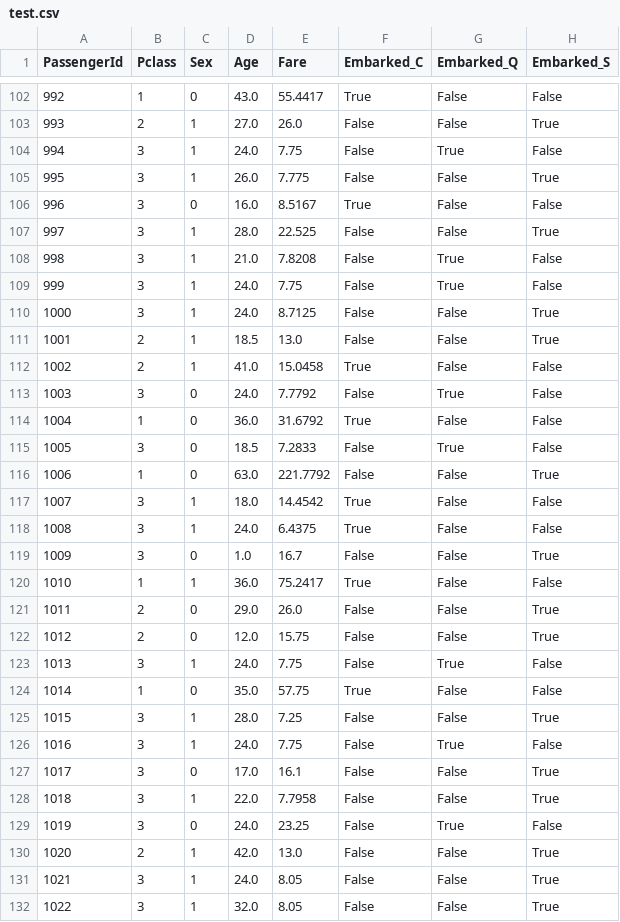
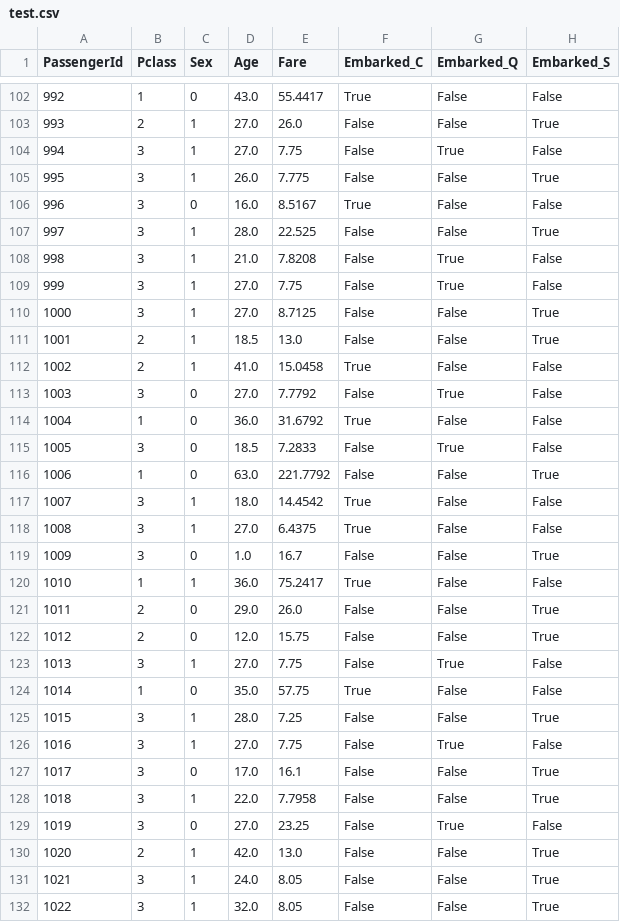
Before and after one commit to IwuocoI/Titanic-Survival-Prediction_project, a CSV file: data/processed_data/test.csv, drawn as a sheet; only a part is shown, gaps mark what is left out; the diff covers the shown part only.

```diff
--- a/data/processed_data/test.csv
+++ b/data/processed_data/test.csv
@@ -103,3 +103,3 @@ PassengerId,Pclass,Sex,Age,Fare,Embarked_C,Embarked_Q,Embarked_S
 993,2,1,27.0,26.0,False,False,True
-994,3,1,24.0,7.75,False,True,False
+994,3,1,27.0,7.75,False,True,False
 995,3,1,26.0,7.775,False,False,True
@@ -108,7 +108,7 @@ PassengerId,Pclass,Sex,Age,Fare,Embarked_C,Embarked_Q,Embarked_S
 998,3,1,21.0,7.8208,False,True,False
-999,3,1,24.0,7.75,False,True,False
-1000,3,1,24.0,8.7125,False,False,True
+999,3,1,27.0,7.75,False,True,False
+1000,3,1,27.0,8.7125,False,False,True
 1001,2,1,18.5,13.0,False,False,True
 1002,2,1,41.0,15.0458,True,False,False
-1003,3,0,24.0,7.7792,False,True,False
+1003,3,0,27.0,7.7792,False,True,False
 1004,1,0,36.0,31.6792,True,False,False
@@ -117,3 +117,3 @@ PassengerId,Pclass,Sex,Age,Fare,Embarked_C,Embarked_Q,Embarked_S
 1007,3,1,18.0,14.4542,True,False,False
-1008,3,1,24.0,6.4375,True,False,False
+1008,3,1,27.0,6.4375,True,False,False
 1009,3,0,1.0,16.7,False,False,True
@@ -122,9 +122,9 @@ PassengerId,Pclass,Sex,Age,Fare,Embarked_C,Embarked_Q,Embarked_S
 1012,2,0,12.0,15.75,False,False,True
-1013,3,1,24.0,7.75,False,True,False
+1013,3,1,27.0,7.75,False,True,False
 1014,1,0,35.0,57.75,True,False,False
 1015,3,1,28.0,7.25,False,False,True
-1016,3,1,24.0,7.75,False,True,False
+1016,3,1,27.0,7.75,False,True,False
 1017,3,0,17.0,16.1,False,False,True
 1018,3,1,22.0,7.7958,False,False,True
-1019,3,0,24.0,23.25,False,True,False
+1019,3,0,27.0,23.25,False,True,False
 1020,2,1,42.0,13.0,False,False,True
```
Also changed, not shown: 78 edited cells elsewhere in this file, data/processed_data/train.csv, results/experiment/ablation/model.csv, 28 other files.
